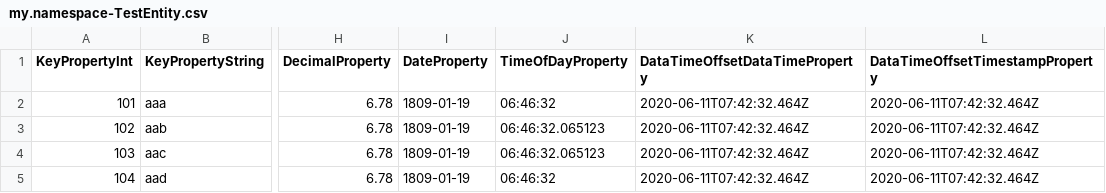
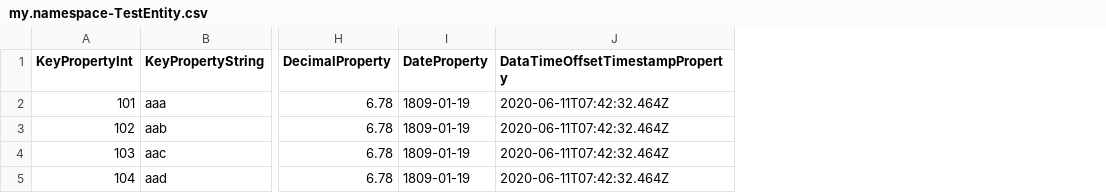
Before and after one commit to SAP/cloud-sdk-js, a CSV file: test-packages/e2e-tests/db/data/my.namespace-TestEntity.csv, drawn as a sheet; only a part is shown, gaps mark what is left out; the diff names each change by its address in the sheet, - before the commit and + after, or states it on an @@ line.

Commit message:
add test create crud

```diff
--- a/test-packages/e2e-tests/db/data/my.namespace-TestEntity.csv
+++ b/test-packages/e2e-tests/db/data/my.namespace-TestEntity.csv
-column J (TimeOfDayProperty), rows 2-5: 06:46:32 | 06:46:32.065123 | 06:46:32.065123 | 06:46:32
-column K (DataTimeOffsetDataTimeProperty), rows 2-5: all 2020-06-11T07:42:32.464Z
```
Also changed, not shown: 9 other files.
